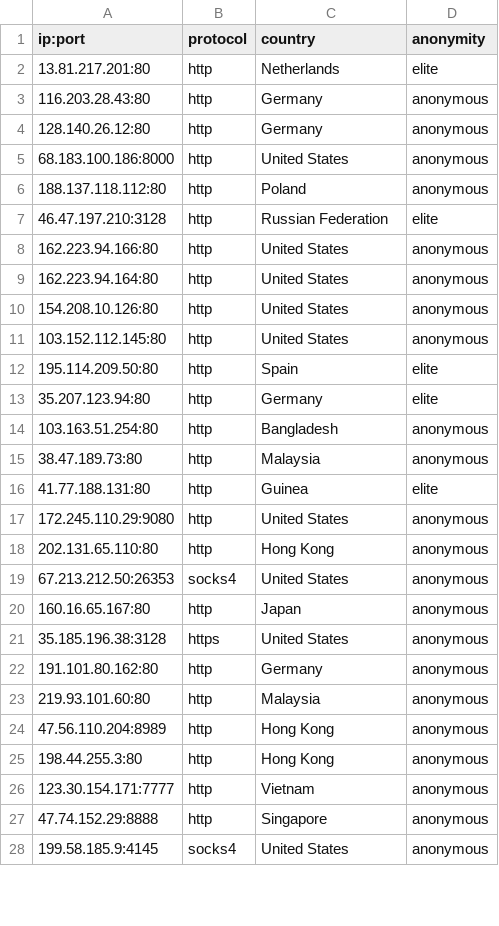
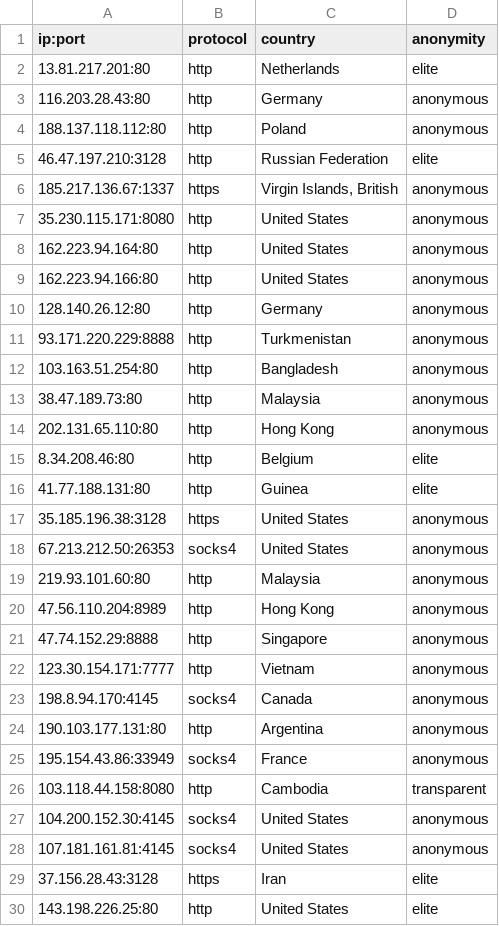
Before and after one commit to NoureddineRmila/daily-free-working-proxies, a CSV file: all_proxies.csv, drawn as a sheet; only a part is shown; the shorter side is filled out with more unchanged rows; the diff covers the shown part only.

Commit message:
Update proxies list

```diff
--- a/all_proxies.csv
+++ b/all_proxies.csv
@@ -3,25 +3,28 @@ ip:port,protocol,country,anonymity
 116.203.28.43:80,http,Germany,anonymous
-128.140.26.12:80,http,Germany,anonymous
-68.183.100.186:8000,http,United States,anonymous
 188.137.118.112:80,http,Poland,anonymous
 46.47.197.210:3128,http,Russian Federation,elite
+185.217.136.67:1337,https,"Virgin Islands, British",anonymous
+35.230.115.171:8080,http,United States,anonymous
+162.223.94.164:80,http,United States,anonymous
 162.223.94.166:80,http,United States,anonymous
-162.223.94.164:80,http,United States,anonymous
-154.208.10.126:80,http,United States,anonymous
-103.152.112.145:80,http,United States,anonymous
-195.114.209.50:80,http,Spain,elite
-35.207.123.94:80,http,Germany,elite
+128.140.26.12:80,http,Germany,anonymous
+93.171.220.229:8888,http,Turkmenistan,anonymous
 103.163.51.254:80,http,Bangladesh,anonymous
 38.47.189.73:80,http,Malaysia,anonymous
+202.131.65.110:80,http,Hong Kong,anonymous
+8.34.208.46:80,http,Belgium,elite
 41.77.188.131:80,http,Guinea,elite
-172.245.110.29:9080,http,United States,anonymous
-202.131.65.110:80,http,Hong Kong,anonymous
+35.185.196.38:3128,https,United States,anonymous
 67.213.212.50:26353,socks4,United States,anonymous
-160.16.65.167:80,http,Japan,anonymous
-35.185.196.38:3128,https,United States,anonymous
-191.101.80.162:80,http,Germany,anonymous
 219.93.101.60:80,http,Malaysia,anonymous
 47.56.110.204:8989,http,Hong Kong,anonymous
-198.44.255.3:80,http,Hong Kong,anonymous
+47.74.152.29:8888,http,Singapore,anonymous
 123.30.154.171:7777,http,Vietnam,anonymous
-47.74.152.29:8888,http,Singapore,anonymous
+198.8.94.170:4145,socks4,Canada,anonymous
+190.103.177.131:80,http,Argentina,anonymous
+195.154.43.86:33949,socks4,France,anonymous
+103.118.44.158:8080,http,Cambodia,transparent
+104.200.152.30:4145,socks4,United States,anonymous
+107.181.161.81:4145,socks4,United States,anonymous
+37.156.28.43:3128,https,Iran,elite
+143.198.226.25:80,http,United States,elite
```
Also changed, not shown: 4 added rows, 26 removed rows, 3 moved rows and 5 edited cells elsewhere in this file, United States.csv, 13 other files.
